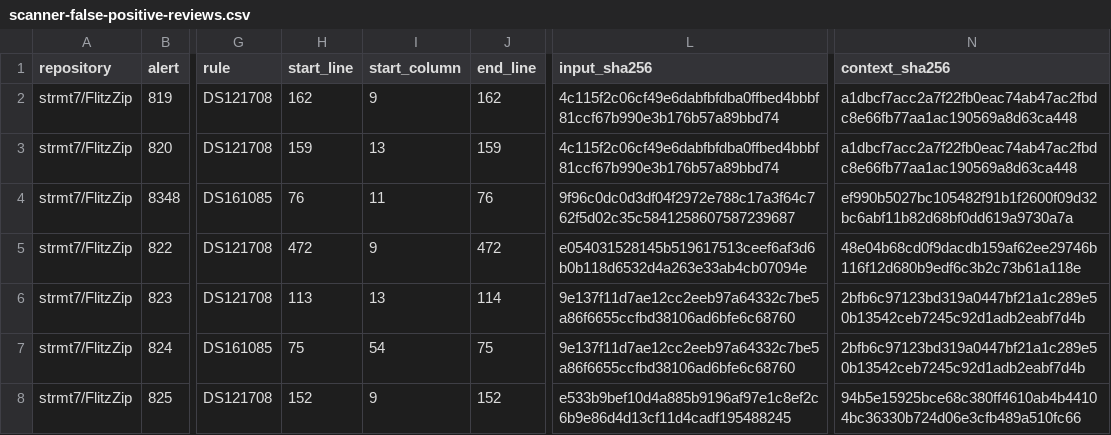
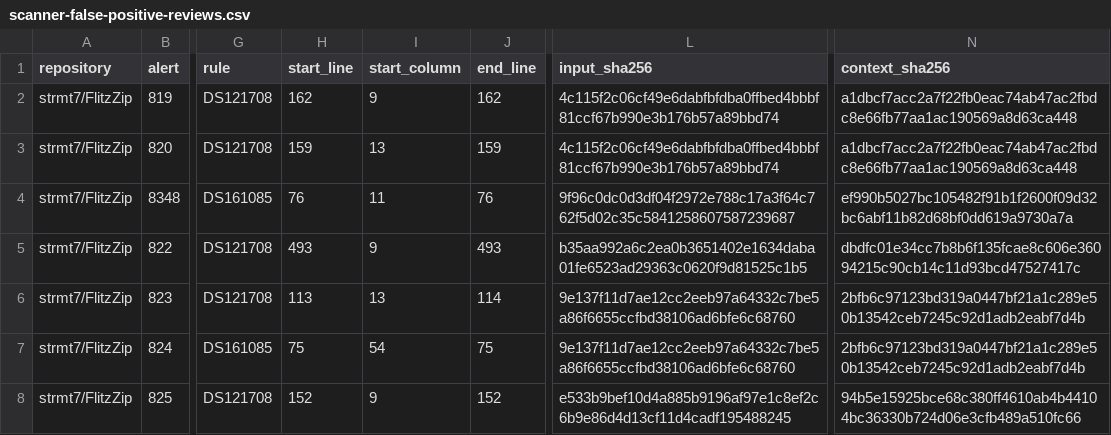
Before and after one commit to strmt7/FlitzZip, a CSV file: .github/scanner-false-positive-reviews.csv, drawn as a sheet; only a part is shown, gaps mark what is left out; the diff names each change by its address in the sheet, - before the commit and + after, or states it on an @@ line.

```diff
--- a/.github/scanner-false-positive-reviews.csv
+++ b/.github/scanner-false-positive-reviews.csv
-H5 (start_line): 472
+H5 (start_line): 493
-J5 (end_line): 472
+J5 (end_line): 493
-L5 (input_sha256): e054031528145b519617513ceef6af3d6b0b118d6532d4a263e33ab4cb07094e
+L5 (input_sha256): b35aa992a6c2ea0b3651402e1634daba01fe6523ad29363c0620f9d81525c1b5
-N5 (context_sha256): 48e04b68cd0f9dacdb159af62ee29746b116f12d680b9edf6c3b2c73b61a118e
+N5 (context_sha256): dbdfc01e34cc7b8b6f135fcae8c606e36094215c90cb14c11d93bcd47527417c
```
Also changed, not shown: 3 other files.
